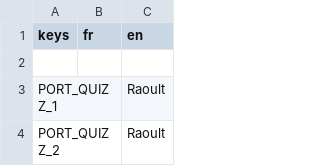
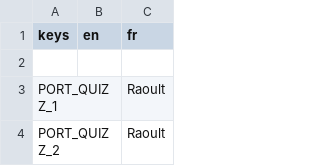
Before and after one commit to MrBSmith/FakeNews, a CSV file: Autoloads/Dialogue/Text.csv, drawn as a sheet; only a part is shown.

```diff
--- a/Autoloads/Dialogue/Text.csv
+++ b/Autoloads/Dialogue/Text.csv
@@ -1,2 +1,2 @@
-keys;fr;en
+keys;en;fr
 ;;
```
Also changed, not shown: 22 other files.
